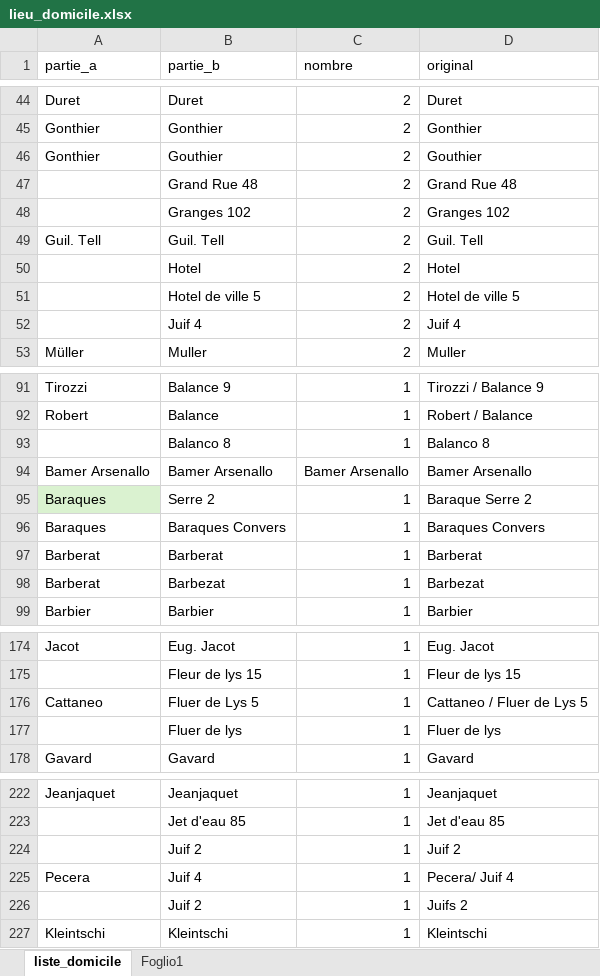
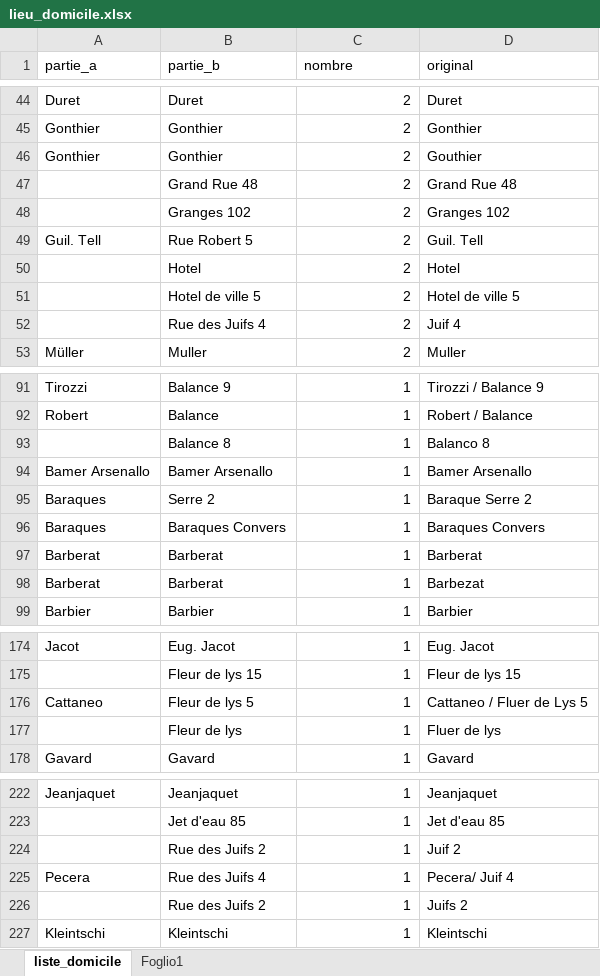
Before and after one commit to martnin-research/Migration-italienne, an Excel workbook: data_export/lieu_domicile.xlsx, sheet liste_domicile, drawn as a sheet; only a part is shown, gaps mark what is left out; values as stored, in another font and other column widths than the file's, no borders; table styles not drawn; the diff covers the shown part only; the diff names each change by its address in the sheet, - before the commit and + after, or states it on an @@ line.

```diff
--- a/data_export/lieu_domicile.xlsx (sheet liste_domicile)
+++ b/data_export/lieu_domicile.xlsx (sheet liste_domicile)
-B46 (partie_b): Gouthier
+B46 (partie_b): Gonthier
-B49 (partie_b): Guil. Tell
+B49 (partie_b): Rue Robert 5
-B52 (partie_b): Juif 4
+B52 (partie_b): Rue des Juifs 4
-B93 (partie_b): Balanco 8
+B93 (partie_b): Balance 8
-C94 (nombre): Bamer Arsenallo
+C94 (nombre): 1
-A95 fill: #DAF2D0
+A95 fill: none
-B98 (partie_b): Barbezat
+B98 (partie_b): Barberat
-B176 (partie_b): Fluer de Lys 5
+B176 (partie_b): Fleur de lys 5
-B177 (partie_b): Fluer de lys
+B177 (partie_b): Fleur de lys
-B224 (partie_b): Juif 2
+B224 (partie_b): Rue des Juifs 2
-B225 (partie_b): Juif 4
+B225 (partie_b): Rue des Juifs 4
-B226 (partie_b): Juif 2
+B226 (partie_b): Rue des Juifs 2
```
Also changed, not shown: 6 edited cells elsewhere in this sheet, 2 other files.
